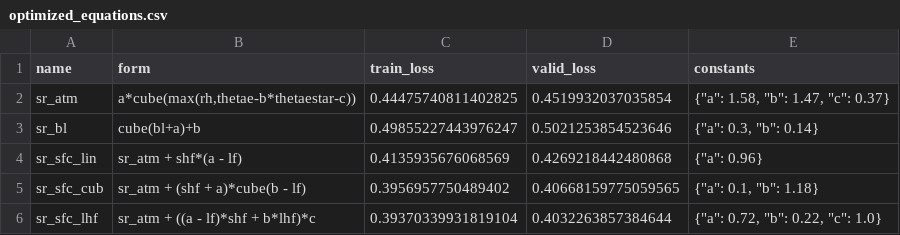
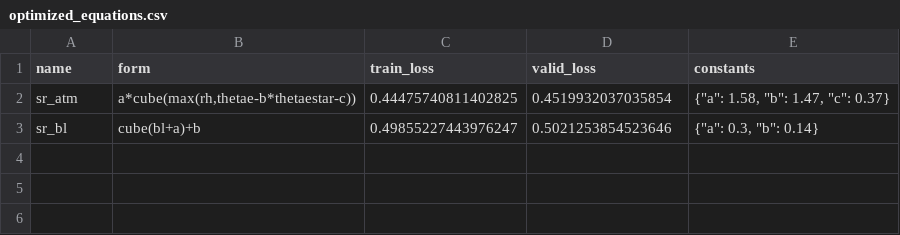
Before and after one commit to savannahferretti/monsoon-discovery, a CSV file: models/sr/optimized_equations.csv, drawn as a sheet.

```diff
--- a/models/sr/optimized_equations.csv
+++ b/models/sr/optimized_equations.csv
@@ -3,4 +3 @@ sr_atm,"a*cube(max(rh,thetae-b*thetaestar-c))",0.44475740811402825,0.45199320370
 sr_bl,cube(bl+a)+b,0.49855227443976247,0.5021253854523646,"{""a"": 0.3, ""b"": 0.14}"
-sr_sfc_lin,sr_atm + shf*(a - lf),0.4135935676068569,0.4269218442480868,"{""a"": 0.96}"
-sr_sfc_cub,sr_atm + (shf + a)*cube(b - lf),0.3956957750489402,0.40668159775059565,"{""a"": 0.1, ""b"": 1.18}"
-sr_sfc_lhf,sr_atm + ((a - lf)*shf + b*lhf)*c,0.39370339931819104,0.4032263857384644,"{""a"": 0.72, ""b"": 0.22, ""c"": 1.0}"
```
Also changed, not shown: 8 other files.
